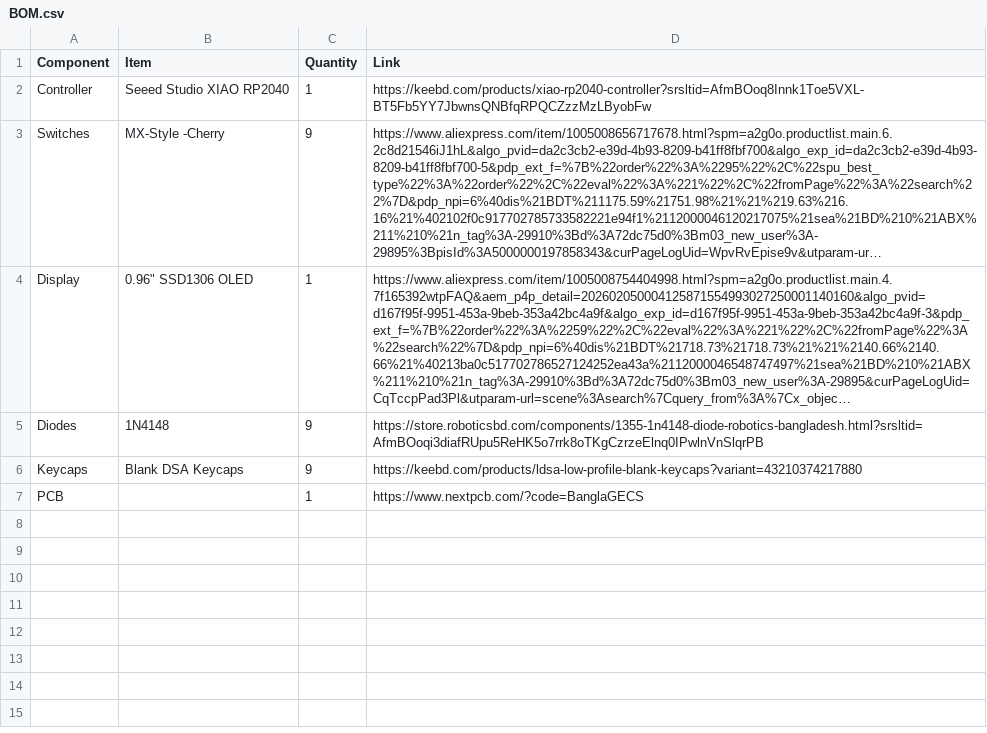
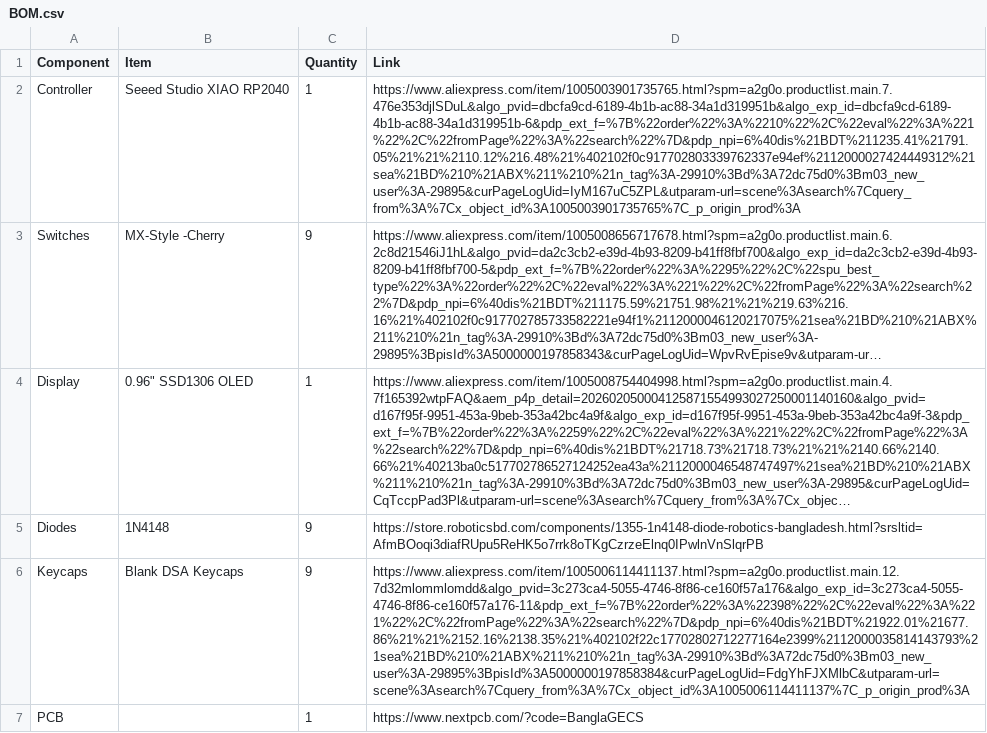
Before and after one commit to Adnanosman9/TriX-Pad, a CSV file: BOM.csv, drawn as a sheet; long unchanged cells end in …; the diff names each change by its address in the sheet, - before the commit and + after, or states it on an @@ line.

Commit message:
Update BOM.csv

```diff
--- a/BOM.csv
+++ b/BOM.csv
-D2 (Link): https://keebd.com/products/xiao-rp2040-controller?srsltid=AfmBOoq8Innk1Toe5VXL-BT5Fb5YY7JbwnsQNBfqRPQCZzzMzLByobFw
+D2 (Link): https://www.aliexpress.com/item/1005003901735765.html?spm=a2g0o.productlist.main.7.476e353djlSDuL&algo_pvid=dbcfa9cd-6189-4b1b-ac88-34a1d319951b&algo_exp_id=dbcfa9cd-6189-4b1b-ac88-34a1d319951b-6&pdp_ext_f=%7B%22order%22%3A%2210%22%2C%22eval%22%3A%221%22%2C%22fromPage%22%3A%22search%22%7D&pdp_npi=6%40dis%21BDT%211235.41%21791.05%21%21%2110.12%216.48%21%402102f0c917702803339762337e94ef%2112000027424449312%21sea%21BD%210%21ABX%211%210%21n_tag%3A-29910%3Bd%3A72dc75d0%3Bm03_new_user%3A-29895&curPageLogUid=IyM167uC5ZPL&utparam-url=scene%3Asearch%7Cquery_from%3A%7Cx_object_id%3A1005003901735765%7C_p_origin_prod%3A
-D6 (Link): https://keebd.com/products/ldsa-low-profile-blank-keycaps?variant=43210374217880
+D6 (Link): https://www.aliexpress.com/item/1005006114411137.html?spm=a2g0o.productlist.main.12.7d32mlommlomdd&algo_pvid=3c273ca4-5055-4746-8f86-ce160f57a176&algo_exp_id=3c273ca4-5055-4746-8f86-ce160f57a176-11&pdp_ext_f=%7B%22order%22%3A%22398%22%2C%22eval%22%3A%221%22%2C%22fromPage%22%3A%22search%22%7D&pdp_npi=6%40dis%21BDT%21922.01%21677.86%21%21%2152.16%2138.35%21%402102f22c17702802712277164e2399%2112000035814143793%21sea%21BD%210%21ABX%211%210%21n_tag%3A-29910%3Bd%3A72dc75d0%3Bm03_new_user%3A-29895%3BpisId%3A5000000197858384&curPageLogUid=FdgYhFJXMlbC&utparam-url=scene%3Asearch%7Cquery_from%3A%7Cx_object_id%3A1005006114411137%7C_p_origin_prod%3A
```
